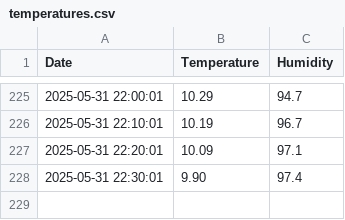
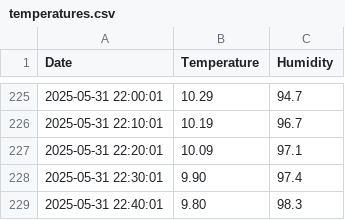
Before and after one commit to bepuzzled/bepuzzled.github.io, a CSV file: temperatures.csv, drawn as a sheet; only a part is shown, gaps mark what is left out; the diff names each change by its address in the sheet, - before the commit and + after, or states it on an @@ line.

Commit message:
temperatures update

```diff
--- a/temperatures.csv
+++ b/temperatures.csv
+row 229: 2025-05-31 22:40:01 | 9.80 | 98.3
```
